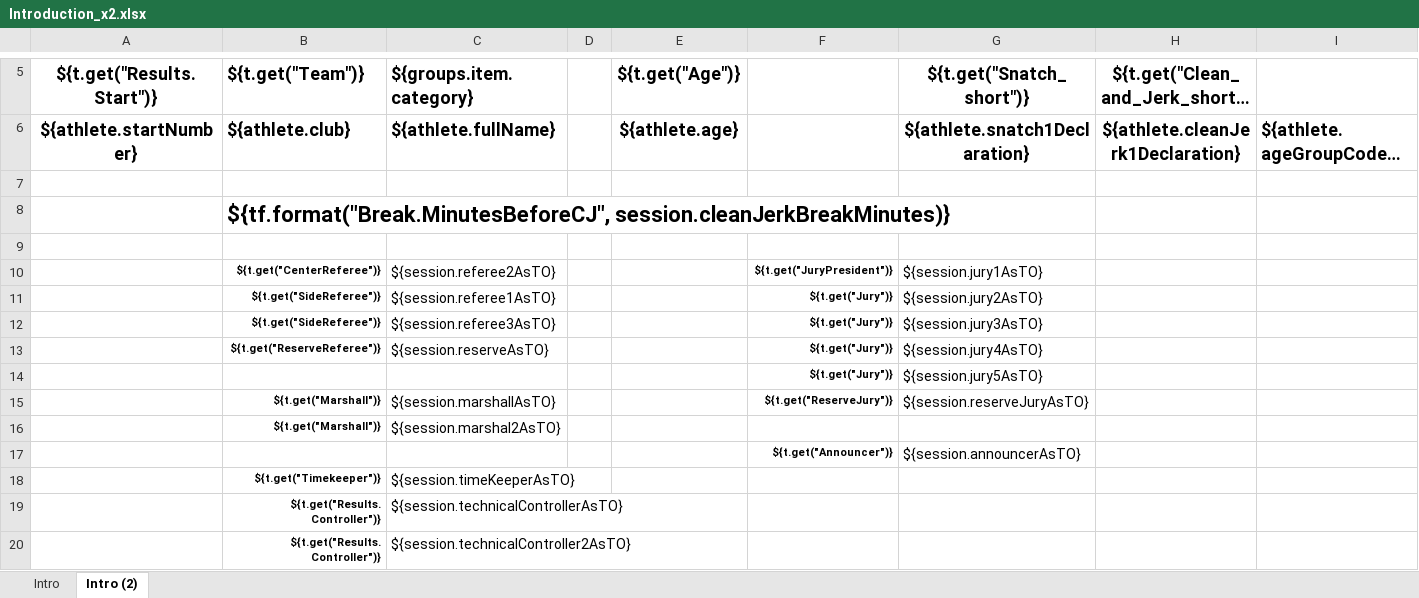
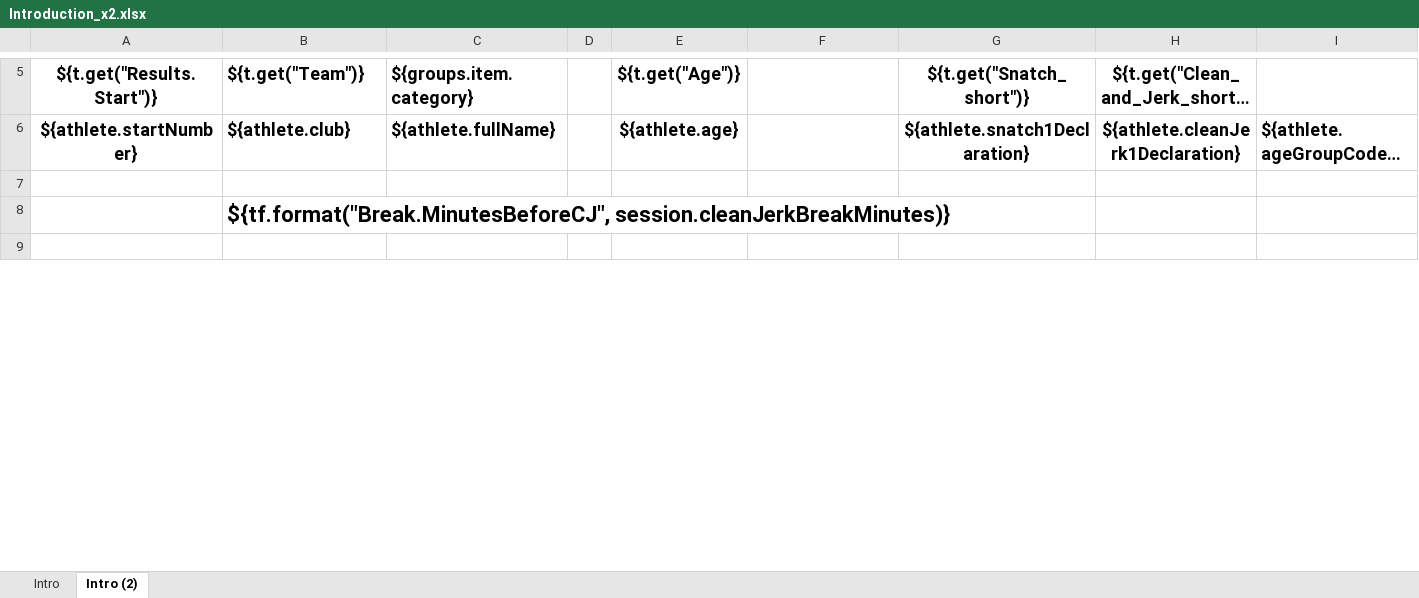
Before and after one commit to jflamy/owlcms4, an Excel workbook: owlcms/src/main/resources/templates/introduction/Introduction_x2.xlsx, sheet Intro (2), drawn as a sheet; only a part is shown, gaps mark what is left out; long unchanged cells end in …; values as stored, in another font and other column widths than the file's, no borders; removed rows and columns are numbered as before the commit, all else as after; the diff covers the shown part only; the diff names each change by its address in the sheet, - before the commit and + after, or states it on an @@ line.

Commit message:
update introduction sheet; closes #1312

```diff
--- a/owlcms/src/main/resources/templates/introduction/Introduction_x2.xlsx (sheet Intro (2))
+++ b/owlcms/src/main/resources/templates/introduction/Introduction_x2.xlsx (sheet Intro (2))
-row 10:  | ${t.get("CenterReferee")} | ${session.referee2AsTO} |  |  | ${t.get("JuryPresident")} | ${session.jury1AsTO}
-row 11:  | ${t.get("SideReferee")} | ${session.referee1AsTO} |  |  | ${t.get("Jury")} | ${session.jury2AsTO}
-row 12:  | ${t.get("SideReferee")} | ${session.referee3AsTO} |  |  | ${t.get("Jury")} | ${session.jury3AsTO}
-row 13:  | ${t.get("ReserveReferee")} | ${session.reserveAsTO} |  |  | ${t.get("Jury")} | ${session.jury4AsTO}
-row 14:  |  |  |  |  | ${t.get("Jury")} | ${session.jury5AsTO}
-row 15:  | ${t.get("Marshall")} | ${session.marshallAsTO} |  |  | ${t.get("ReserveJury")} | ${session.reserveJuryAsTO}
-row 16:  | ${t.get("Marshall")} | ${session.marshal2AsTO}
-row 17:  |  |  |  |  | ${t.get("Announcer")} | ${session.announcerAsTO}
-row 18:  | ${t.get("Timekeeper")} | ${session.timeKeeperAsTO}
-row 19:  | ${t.get("Results.Controller")} | ${session.technicalControllerAsTO}
-row 20:  | ${t.get("Results.Controller")} | ${session.technicalController2AsTO}
```
Also changed, not shown: 12 added rows, 1 removed row, 1 edited cell and merged cells elsewhere in this sheet, sheet Intro, owlcms/src/main/resources/templates/introduction/Introduction.xlsx, 5 other files.
